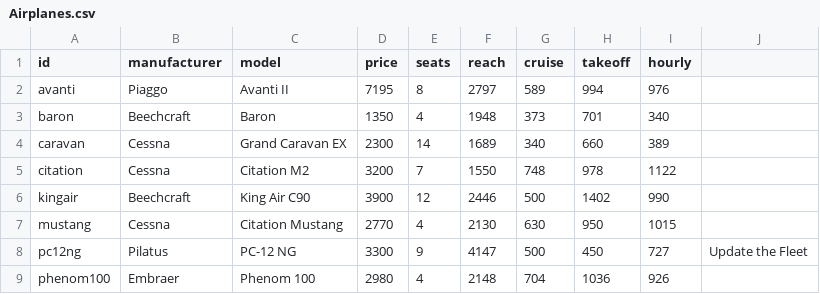
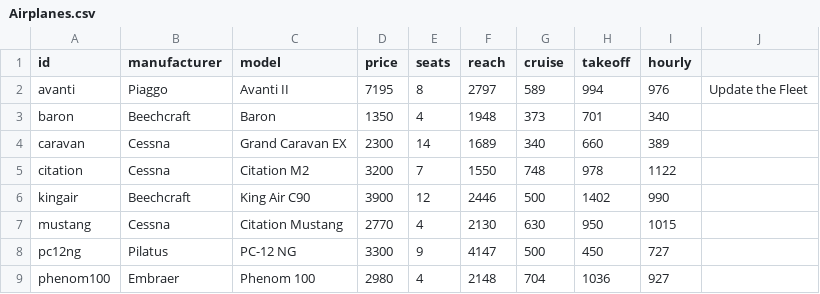
Before and after one commit to COMP4711Asn1GroupOwl/COMP4711Asn1, a CSV file: data/Airplanes.csv, drawn as a sheet.

```diff
--- a/data/Airplanes.csv
+++ b/data/Airplanes.csv
@@ -1,3 +1,3 @@
 id,manufacturer,model,price,seats,reach,cruise,takeoff,hourly
-avanti,Piaggo,"Avanti II",7195,8,2797,589,994,976
+avanti,Piaggo,"Avanti II",7195,8,2797,589,994,976,"Update the Fleet"
 baron,Beechcraft,Baron,1350,4,1948,373,701,340
@@ -7,3 +7,3 @@ kingair,Beechcraft,"King Air C90",3900,12,2446,500,1402,990
 mustang,Cessna,"Citation Mustang",2770,4,2130,630,950,1015
-pc12ng,Pilatus,"PC-12 NG",3300,9,4147,500,450,727,"Update the Fleet"
-phenom100,Embraer,"Phenom 100",2980,4,2148,704,1036,926
+pc12ng,Pilatus,"PC-12 NG",3300,9,4147,500,450,727
+phenom100,Embraer,"Phenom 100",2980,4,2148,704,1036,927
```
Also changed, not shown: 3 other files.
